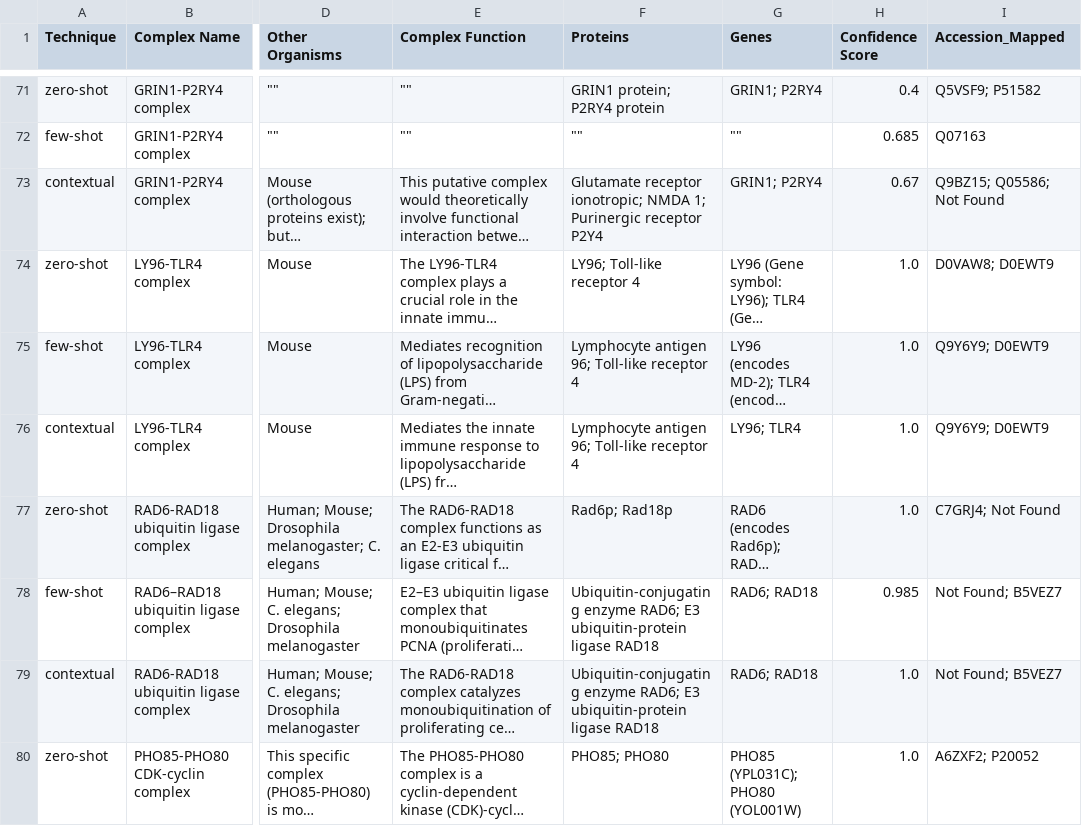
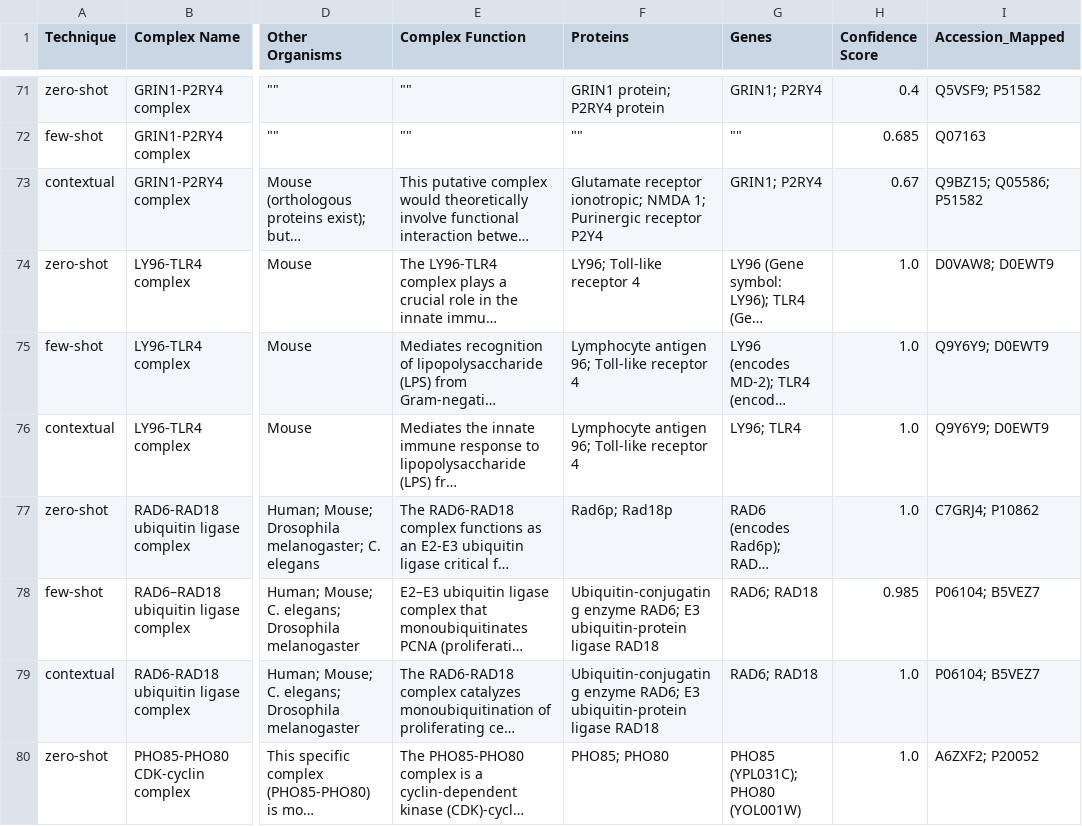
Before and after one commit to kashgupta01/MQP, a CSV file: gpt41_mapping2.csv, drawn as a sheet; only a part is shown, gaps mark what is left out; long unchanged cells end in …; the diff covers the shown part only; the diff names each change by its address in the sheet, - before the commit and + after, or states it on an @@ line.

```diff
--- a/gpt41_mapping2.csv
+++ b/gpt41_mapping2.csv
-I73 (Accession_Mapped): Q9BZ15; Q05586; Not Found
+I73 (Accession_Mapped): Q9BZ15; Q05586; P51582
-I77 (Accession_Mapped): C7GRJ4; Not Found
+I77 (Accession_Mapped): C7GRJ4; P10862
-I78:I79 (Accession_Mapped): Not Found; B5VEZ7
+I78:I79 (Accession_Mapped): P06104; B5VEZ7
```
Also changed, not shown: 65 edited cells elsewhere in this file, manual_mapping2.csv, 7 other files.
